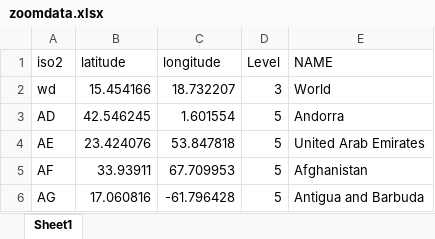
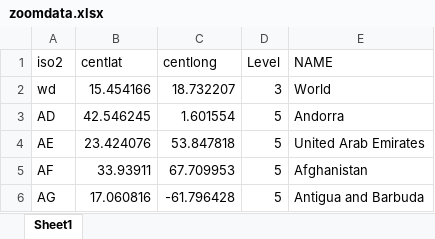
Before and after one commit to emcbride09/AIDRv4, an Excel workbook: zoomdata.xlsx, sheet Sheet1, drawn as a sheet; only a part is shown; values as stored, in another font and other column widths than the file's, no borders; the diff names each change by its address in the sheet, - before the commit and + after, or states it on an @@ line.

```diff
--- a/zoomdata.xlsx (sheet Sheet1)
+++ b/zoomdata.xlsx (sheet Sheet1)
-B1: latitude
+B1: centlat
-C1: longitude
+C1: centlong
```
Also changed, not shown: 29 other files.
